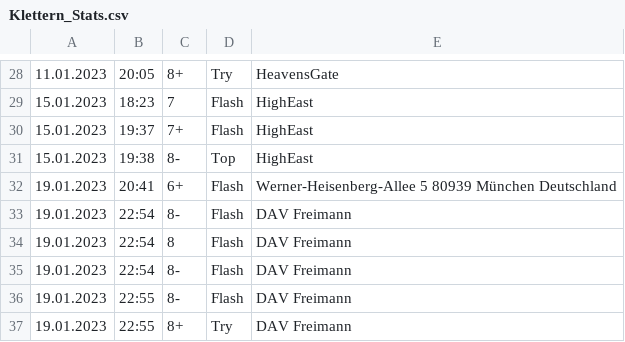
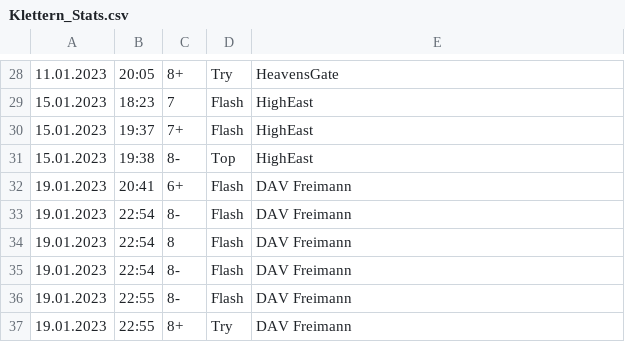
Before and after one commit to LeonKie/ClimbingStats_Vis, a CSV file: Klettern_Stats.csv, drawn as a sheet; only a part is shown, gaps mark what is left out.

Commit message:
location changes

```diff
--- a/Klettern_Stats.csv
+++ b/Klettern_Stats.csv
@@ -31,3 +31,3 @@
 15.01.2023, 19:38,8-,Top,HighEast
-19.01.2023, 20:41,6+,Flash,Werner-Heisenberg-Allee 5 80939 München Deutschland
+19.01.2023, 20:41,6+,Flash,DAV Freimann
 19.01.2023, 22:54,8-,Flash,DAV Freimann
```
